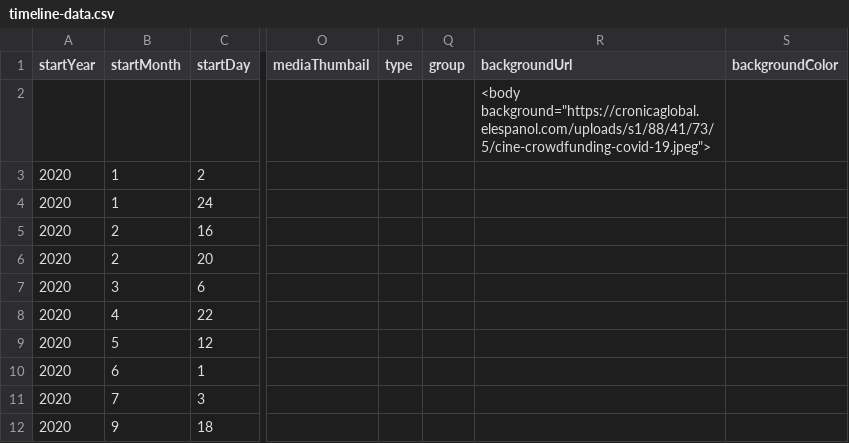
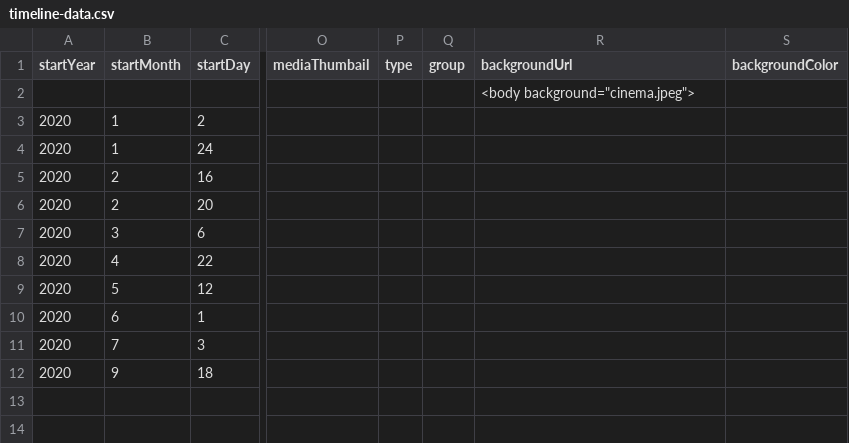
Before and after one commit to DeustoDatacom/MSGW-timeline, a CSV file: docs/group1/timeline-data.csv, drawn as a sheet; only a part is shown, gaps mark what is left out; the diff names each change by its address in the sheet, - before the commit and + after, or states it on an @@ line.

Commit message:
Trying background

```diff
--- a/docs/group1/timeline-data.csv
+++ b/docs/group1/timeline-data.csv
-R2 (backgroundUrl): <body background="https://cronicaglobal.elespanol.com/uploads/s1/88/41/73/5/cine-crowdfunding-covid-19.jpeg">
+R2 (backgroundUrl): <body background="cinema.jpeg">
```
